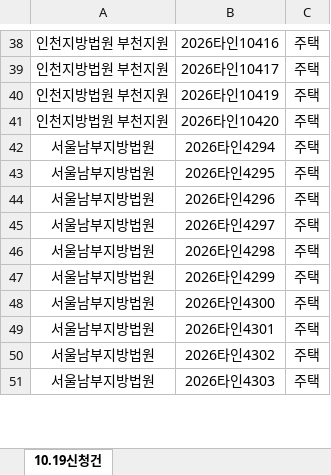
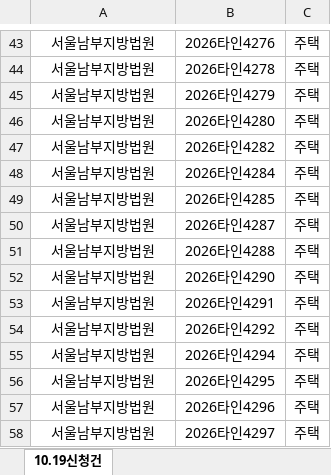
Before and after one commit to newwonwoo/sellingpoint, an Excel workbook: court-search/input.xlsx, sheet 10.19신청건, drawn as a sheet; only a part is shown, gaps mark what is left out; the shorter side is filled out with more unchanged rows; values as stored, in another font and other column widths than the file's, no borders; addresses are those after the commit; the diff covers the shown part only; the diff names each change by its address in the sheet, - before the commit and + after, or states it on an @@ line.

```diff
--- a/court-search/input.xlsx (sheet 10.19신청건)
+++ b/court-search/input.xlsx (sheet 10.19신청건)
-A43:A44: 인천지방법원 부천지원
+A43:A44: 서울남부지방법원
-B43: 2026타인10416
+B43: 2026타인4276
-B44: 2026타인10417
+B44: 2026타인4278
+row 45: 서울남부지방법원 | 2026타인4279 | 주택
+row 46: 서울남부지방법원 | 2026타인4280 | 주택
+row 47: 서울남부지방법원 | 2026타인4282 | 주택
+row 48: 서울남부지방법원 | 2026타인4284 | 주택
+row 49: 서울남부지방법원 | 2026타인4285 | 주택
+row 50: 서울남부지방법원 | 2026타인4287 | 주택
+row 51: 서울남부지방법원 | 2026타인4288 | 주택
-A52:A53: 인천지방법원 부천지원
+A52:A53: 서울남부지방법원
-B52: 2026타인10419
+B52: 2026타인4290
-B53: 2026타인10420
+B53: 2026타인4291
+row 54: 서울남부지방법원 | 2026타인4292 | 주택
```
Also changed, not shown: 254 added rows, 18 moved rows and 42 edited cells elsewhere in this sheet.
